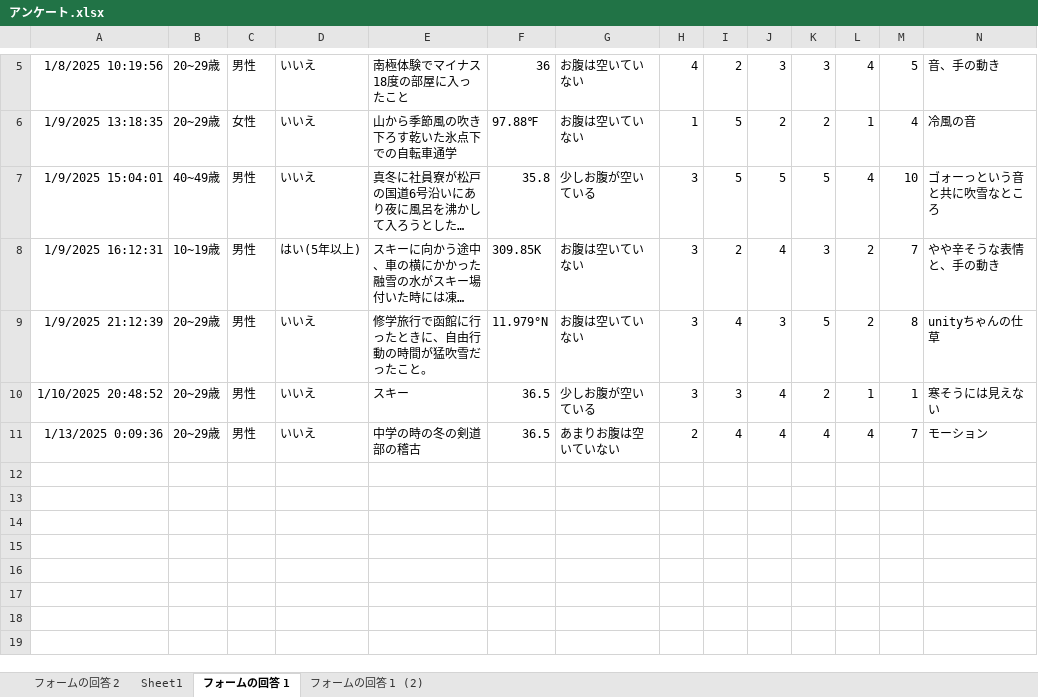
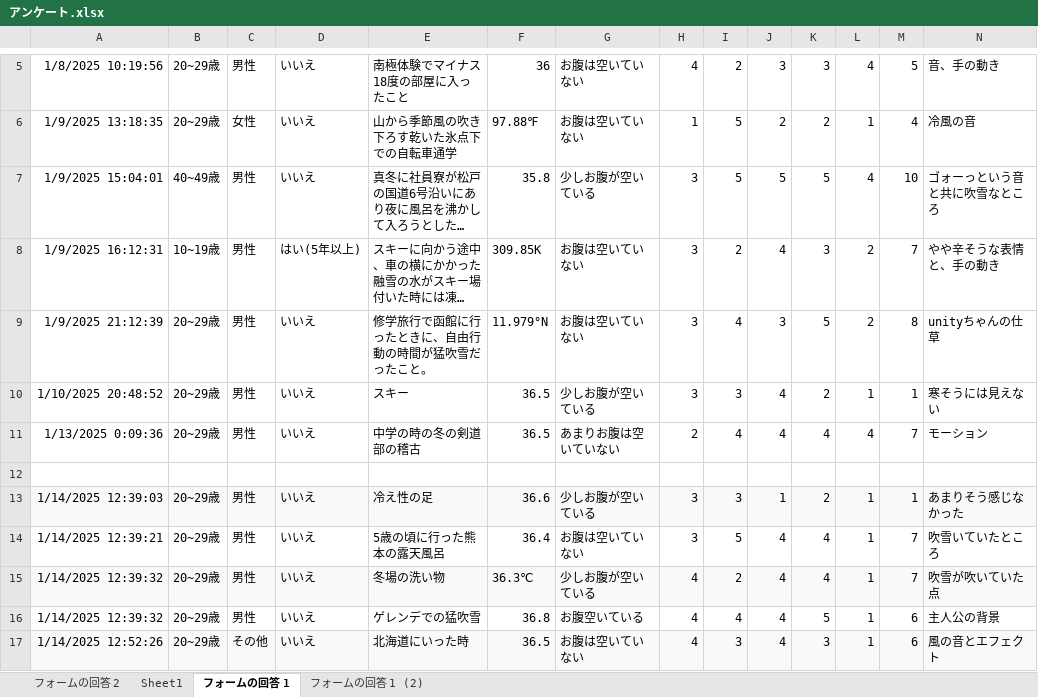
Before and after one commit to ToyamaKai/SotsuKen, an Excel workbook: 論文関係/アンケート.xlsx, sheet フォームの回答 1, drawn as a sheet; only a part is shown, gaps mark what is left out; long unchanged cells end in …; values as stored, in another font and other column widths than the file's, no borders; conditional formats and table styles not drawn; rows hold the shown columns only; the diff names each change by its address in the sheet, - before the commit and + after, or states it on an @@ line.

```diff
--- a/論文関係/アンケート.xlsx (sheet フォームの回答 1)
+++ b/論文関係/アンケート.xlsx (sheet フォームの回答 1)
+row 12: (empty)
+row 13: 1/14/2025 12:39:03 | 20~29歳 | 男性 | いいえ | 冷え性の足 | 36.6 | 少しお腹が空いている | 3 | 3 | 1 | 2 | 1 | 1 | あまりそう感じなかった
+row 14: 1/14/2025 12:39:21 | 20~29歳 | 男性 | いいえ | 5歳の頃に行った熊本の露天風呂 | 36.4 | お腹は空いていない | 3 | 5 | 4 | 4 | 1 | 7 | 吹雪いていたところ
+row 15: 1/14/2025 12:39:32 | 20~29歳 | 男性 | いいえ | 冬場の洗い物 | 36.3℃ | 少しお腹が空いている | 4 | 2 | 4 | 4 | 1 | 7 | 吹雪が吹いていた点
+row 16: 1/14/2025 12:39:32 | 20~29歳 | 男性 | いいえ | ゲレンデでの猛吹雪 | 36.8 | お腹空いている | 4 | 4 | 4 | 5 | 1 | 6 | 主人公の背景
+row 17: 1/14/2025 12:52:26 | 20~29歳 | その他 | いいえ | 北海道にいった時 | 36.5 | お腹は空いていない | 4 | 3 | 4 | 3 | 1 | 6 | 風の音とエフェクト
```
Also changed, not shown: sheet フォームの回答 1 (2), sheet Sheet1, formulas that keep their value, 1 other file.
